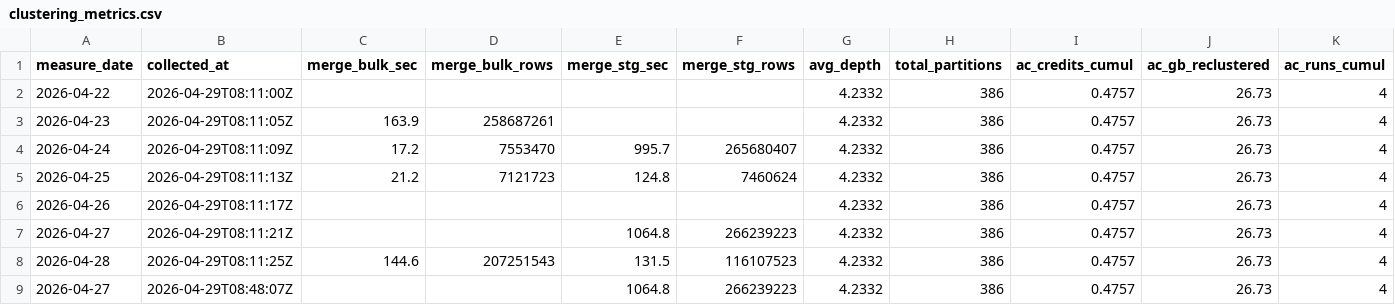
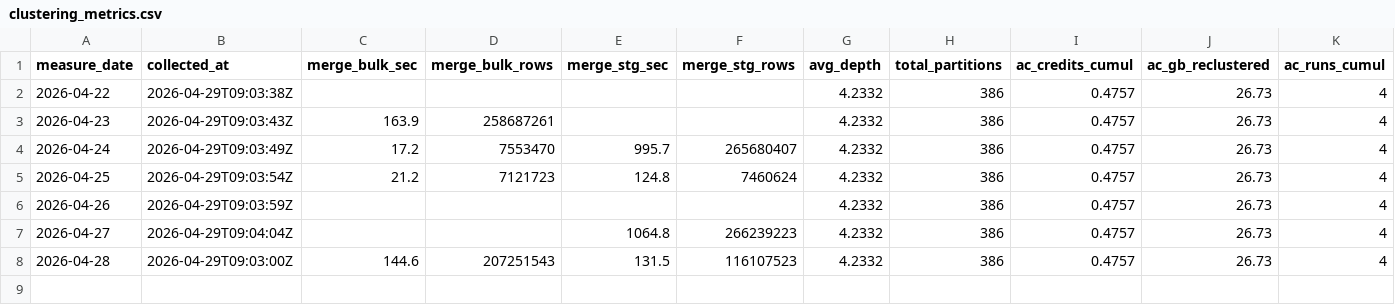
Before and after one commit to auganmadet/MediCore, a CSV file: reports/clustering_metrics.csv, drawn as a sheet.

Commit message:
feat(metrics): J-1 par défaut + UPSERT CSV/Snowflake + alerte Teams sur seuils
4 améliorations sur scripts/clustering_metrics_daily.py :

1. **J-1 par défaut** (au lieu de J-2) : la nuit qui vient de finir est mesurée
   le matin même. La latence ACCOUNT_USAGE 45 min - 3 h est largement absorbée
   à 09h07 UTC (≥ 4 h après la fin du ref_reload à 02h25 UTC).

2. **UPSERT CSV par measure_date** : un re-run pour la même date écrase la
   ligne existante au lieu de créer un doublon. Déduplique aussi les doublons
   hérités d'anciennes exécutions (garde la collected_at la plus récente).
   Tri par date pour lisibilité.

3. **MERGE INTO MEDICORE_PROD.AUDIT.CLUSTERING_METRICS_DAILY** : double
   persistance Snowflake en plus du CSV. Table créée automatiquement (CREATE
   TABLE IF NOT EXISTS) avec MEASURE_DATE en PK. Permet les requêtes SQL
   ad-hoc et la rétention long terme.

4. **Alerte Teams** sur 3 seuils :
   - merge_bulk_sec > 300 s (ref_reload anormalement long)
   - avg_depth > 6 (clustering dégradé)
   - ac_credits_cumul +0,1 cr/jour (pic auto-clustering)
   Format Adaptive Card. TEAMS_WEBHOOK_URL injecté via secret repo
   (ajouté pour ce workflow). --no-alert pour les runs de test.

Workflow GitHub Actions mis à jour pour passer le secret TEAMS_WEBHOOK_URL.

```diff
--- a/reports/clustering_metrics.csv
+++ b/reports/clustering_metrics.csv
@@ -1,9 +1,8 @@
 measure_date,collected_at,merge_bulk_sec,merge_bulk_rows,merge_stg_sec,merge_stg_rows,avg_depth,total_partitions,ac_credits_cumul,ac_gb_reclustered,ac_runs_cumul
-2026-04-22,2026-04-29T08:11:00Z,,,,,4.2332,386,0.4757,26.73,4
-2026-04-23,2026-04-29T08:11:05Z,163.9,258687261,,,4.2332,386,0.4757,26.73,4
-2026-04-24,2026-04-29T08:11:09Z,17.2,7553470,995.7,265680407,4.2332,386,0.4757,26.73,4
-2026-04-25,2026-04-29T08:11:13Z,21.2,7121723,124.8,7460624,4.2332,386,0.4757,26.73,4
-2026-04-26,2026-04-29T08:11:17Z,,,,,4.2332,386,0.4757,26.73,4
-2026-04-27,2026-04-29T08:11:21Z,,,1064.8,266239223,4.2332,386,0.4757,26.73,4
-2026-04-28,2026-04-29T08:11:25Z,144.6,207251543,131.5,116107523,4.2332,386,0.4757,26.73,4
-2026-04-27,2026-04-29T08:48:07Z,,,1064.8,266239223,4.2332,386,0.4757,26.73,4
+2026-04-22,2026-04-29T09:03:38Z,,,,,4.2332,386,0.4757,26.73,4
+2026-04-23,2026-04-29T09:03:43Z,163.9,258687261,,,4.2332,386,0.4757,26.73,4
+2026-04-24,2026-04-29T09:03:49Z,17.2,7553470,995.7,265680407,4.2332,386,0.4757,26.73,4
+2026-04-25,2026-04-29T09:03:54Z,21.2,7121723,124.8,7460624,4.2332,386,0.4757,26.73,4
+2026-04-26,2026-04-29T09:03:59Z,,,,,4.2332,386,0.4757,26.73,4
+2026-04-27,2026-04-29T09:04:04Z,,,1064.8,266239223,4.2332,386,0.4757,26.73,4
+2026-04-28,2026-04-29T09:03:00Z,144.6,207251543,131.5,116107523,4.2332,386,0.4757,26.73,4
```
Also changed, not shown: 2 other files.
